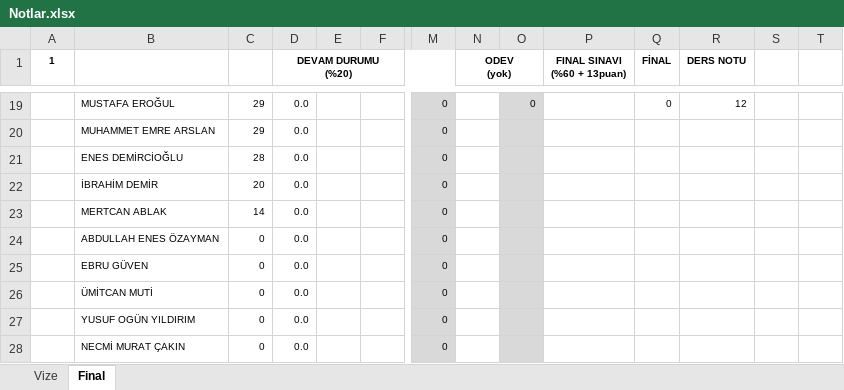
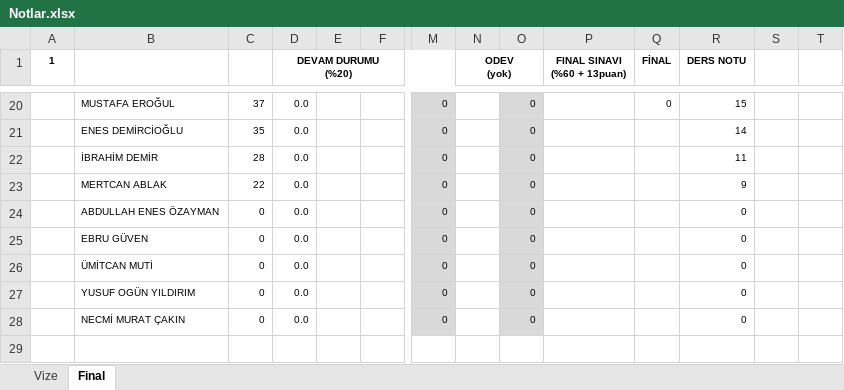
Before and after one commit to ozkansari/MyCourses, an Excel workbook: AdvancedJava/_docs/Notlar.xlsx, sheet Final, drawn as a sheet; only a part is shown, gaps mark what is left out; values as stored, in another font and other column widths than the file's, no borders; conditional formats and table styles not drawn; removed rows and columns are numbered as before the commit, all else as after; rows hold the shown columns only; the diff covers the shown part only; the diff names each change by its address in the sheet, - before the commit and + after, or states it on an @@ line.

```diff
--- a/AdvancedJava/_docs/Notlar.xlsx (sheet Final)
+++ b/AdvancedJava/_docs/Notlar.xlsx (sheet Final)
-C20: 29
+C20: 37
-R20 (DERS NOTU): 12
+R20 (DERS NOTU): 15
-row 20:  | MUHAMMET EMRE ARSLAN | 29 | 0.0 |  |  | 0
-C21: 28
+C21: 35
-O21:O28: (empty)
+O21:O28: 0
-R21 (DERS NOTU): (empty)
+R21 (DERS NOTU): 14
-C22: 20
+C22: 28
-R22 (DERS NOTU): (empty)
+R22 (DERS NOTU): 11
-C23: 14
+C23: 22
-R23 (DERS NOTU): (empty)
+R23 (DERS NOTU): 9
-R24:R28 (DERS NOTU): (empty)
+R24:R28 (DERS NOTU): 0
```
Also changed, not shown: 6 added rows, 5 removed rows and 25 edited cells elsewhere in this sheet, sheet Vize, formulas that keep their value, SoftwareDevEnvAndTools/_docs/Notlar.xlsx.
